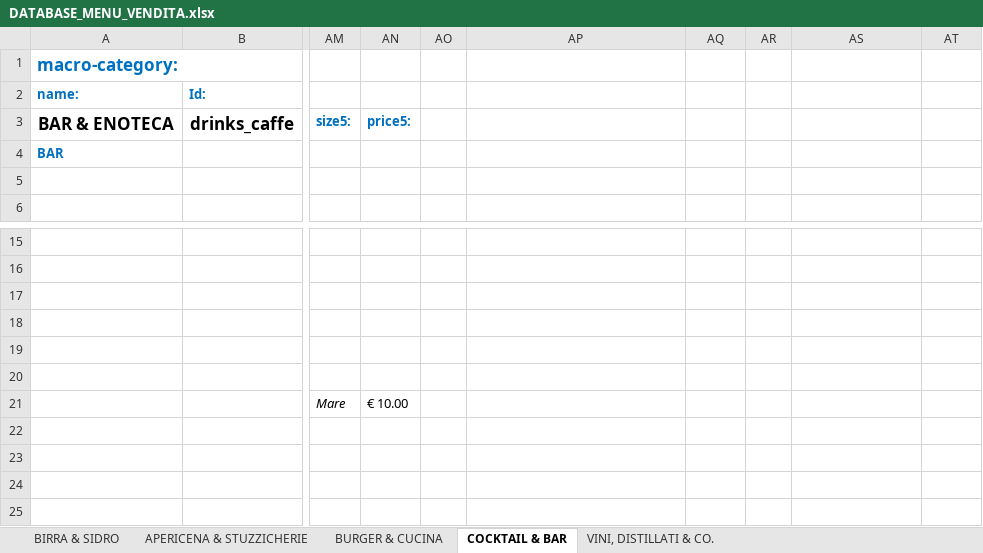
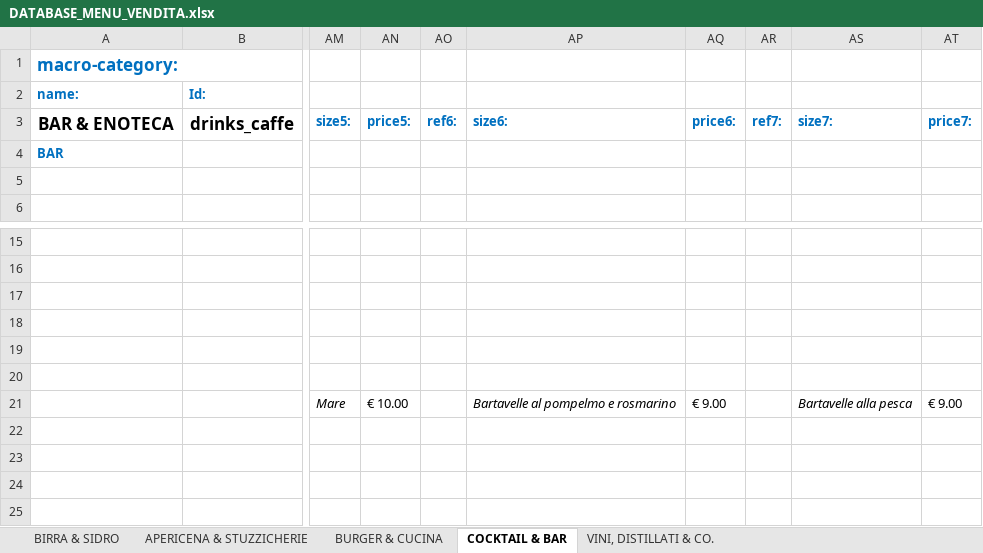
Before and after one commit to jb-pub/menu, an Excel workbook: excel/DATABASE_MENU_VENDITA.xlsx, sheet COCKTAIL & BAR, drawn as a sheet; only a part is shown, gaps mark what is left out; values as stored, in another font and other column widths than the file's, no borders; the diff names each change by its address in the sheet, - before the commit and + after, or states it on an @@ line.

Commit message:
Menu update via menuPublish script

```diff
--- a/excel/DATABASE_MENU_VENDITA.xlsx (sheet COCKTAIL & BAR)
+++ b/excel/DATABASE_MENU_VENDITA.xlsx (sheet COCKTAIL & BAR)
-AO3: (empty)
+AO3: ref6:
-AP3: (empty)
+AP3: size6:
-AQ3: (empty)
+AQ3: price6:
-AR3: (empty)
+AR3: ref7:
-AS3: (empty)
+AS3: size7:
-AT3: (empty)
+AT3: price7:
-AP21: (empty)
+AP21: Bartavelle al pompelmo e rosmarino
-AQ21: (empty)
+AQ21: € 9.00
-AS21: (empty)
+AS21: Bartavelle alla pesca
-AT21: (empty)
+AT21: € 9.00
```
Also changed, not shown: 1 other file.
